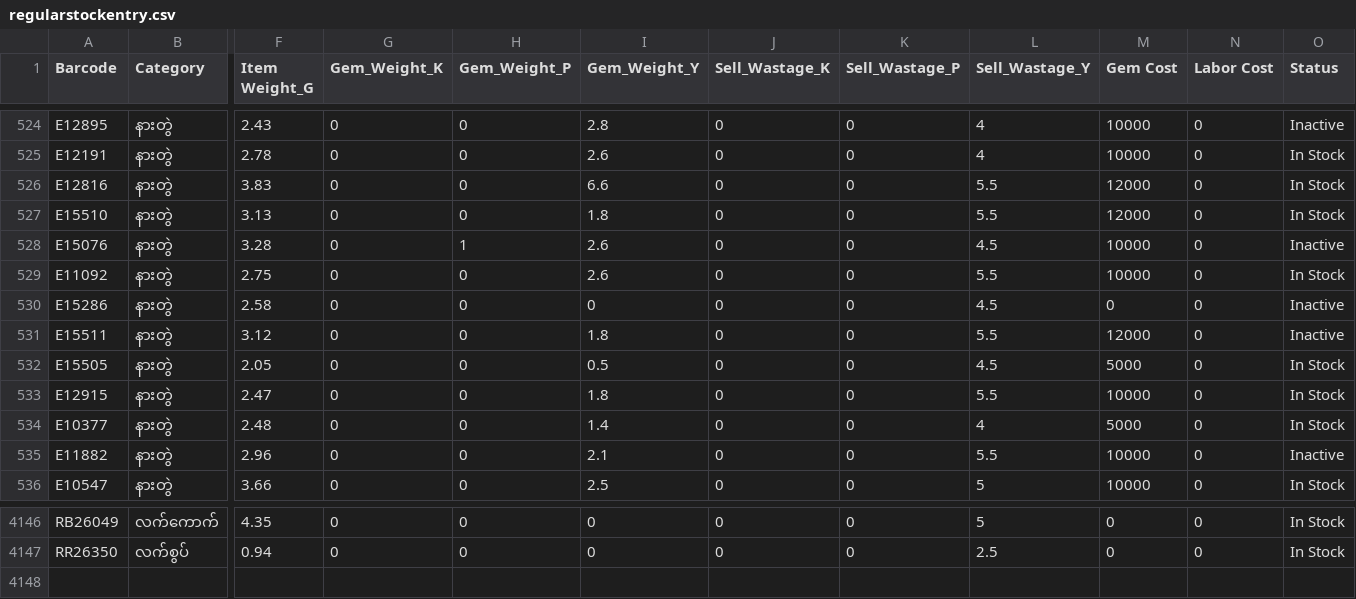
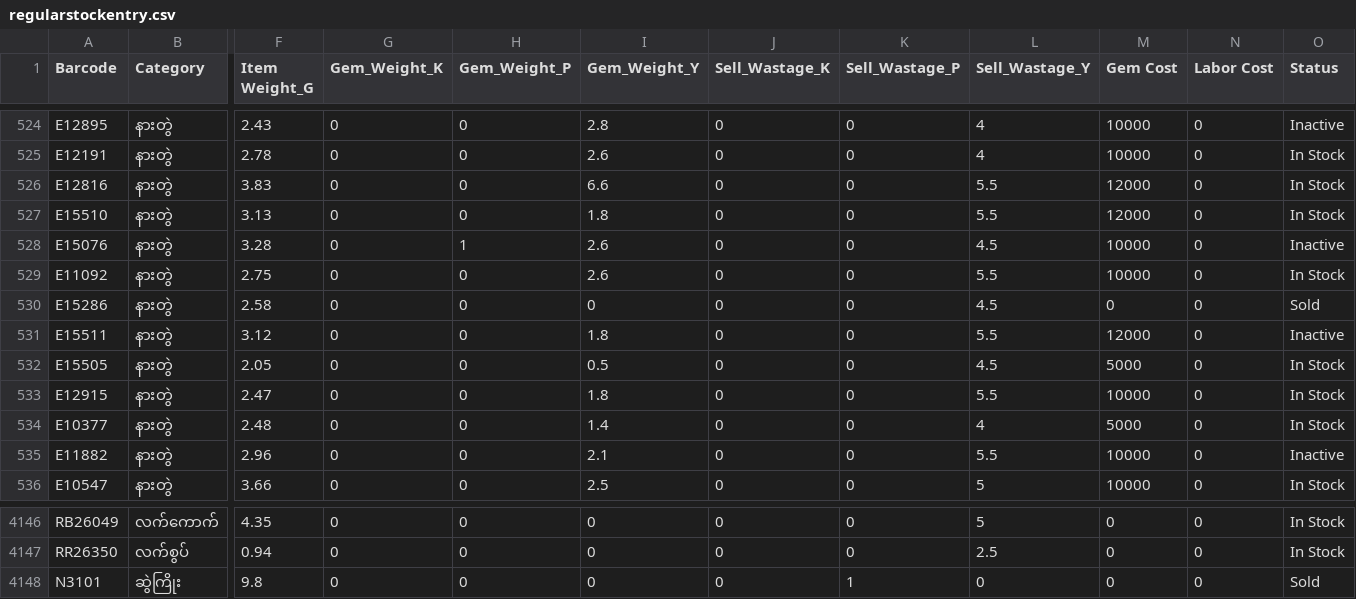
Before and after one commit to Eitaylay/tinyshwesayin, a CSV file: regularstockentry.csv, drawn as a sheet; only a part is shown, gaps mark what is left out; rows hold the shown columns only; the diff names each change by its address in the sheet, - before the commit and + after, or states it on an @@ line.

Commit message:
Update regularstockentry.csv via uploader

```diff
--- a/regularstockentry.csv
+++ b/regularstockentry.csv
-O530 (Status): Inactive
+O530 (Status): Sold
+row 4148: N3101 | ဆွဲကြိုး | 9.8 | 0 | 0 | 0 | 0 | 1 | 0 | 0 | 0 | Sold
```
